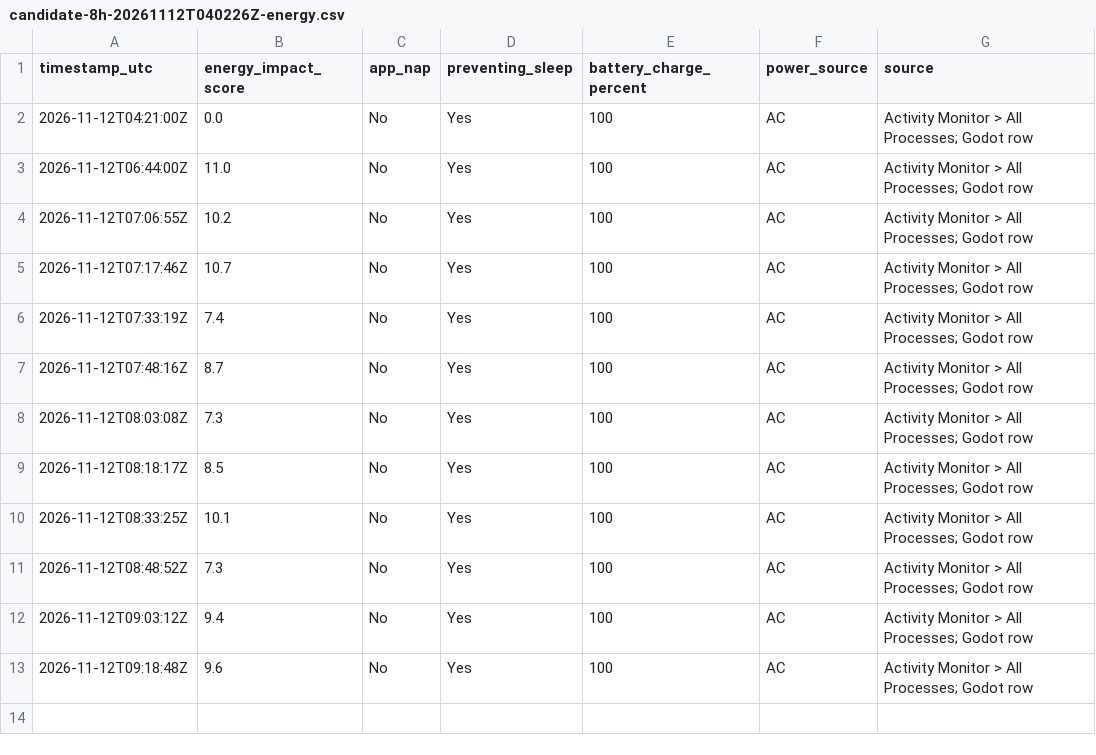
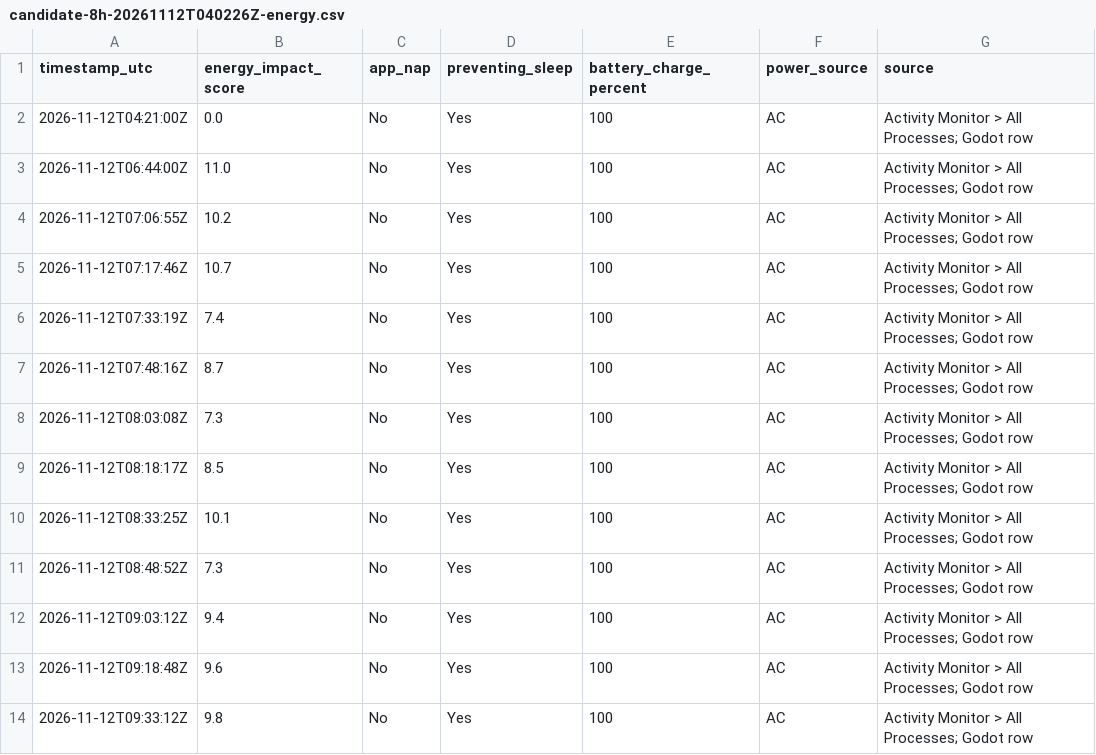
Before and after one commit to jiahecairen/CatFishing-Game, a CSV file: tasks/evidence/REL-001/candidate-8h-20261112T040226Z-energy.csv, drawn as a sheet; the diff names each change by its address in the sheet, - before the commit and + after, or states it on an @@ line.

```diff
--- a/tasks/evidence/REL-001/candidate-8h-20261112T040226Z-energy.csv
+++ b/tasks/evidence/REL-001/candidate-8h-20261112T040226Z-energy.csv
+row 14: 2026-11-12T09:33:12Z | 9.8 | No | Yes | 100 | AC | Activity Monitor > All Processes; Godot row
```
Also changed, not shown: 1 other file.
